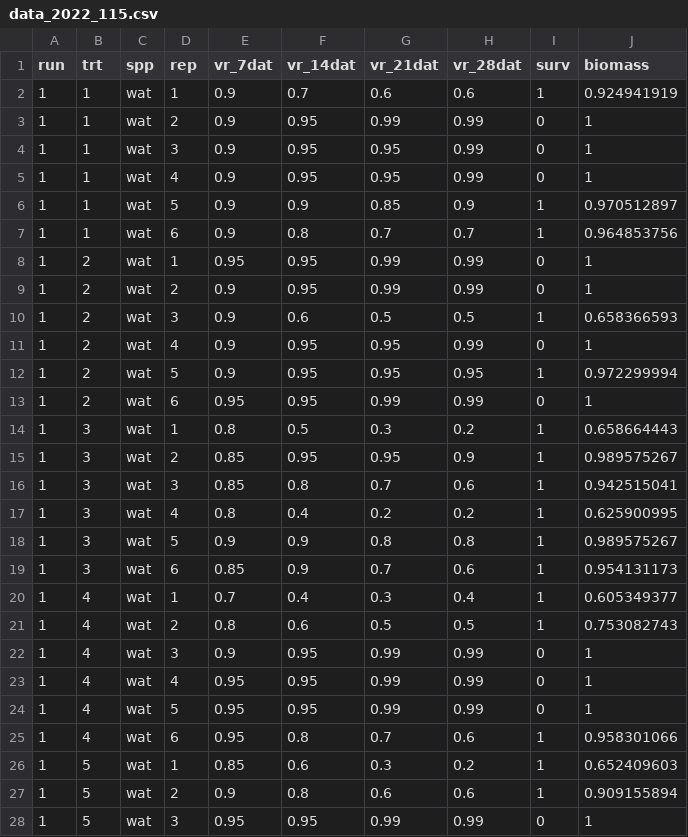
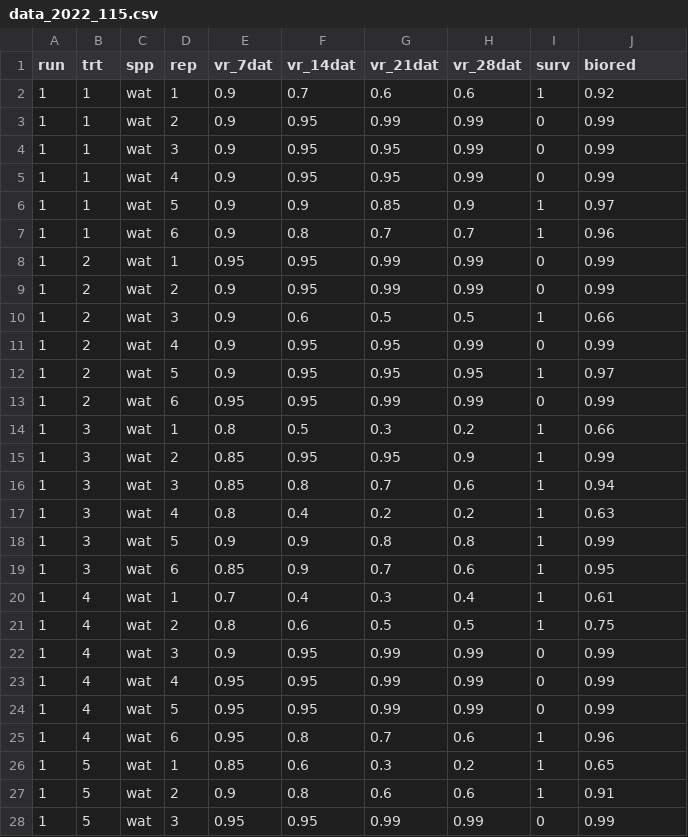
Before and after one commit to Wisc-Weeds/FFaleco, a CSV file: PhD/Exacto/2022-115/data_2022_115.csv, drawn as a sheet; only a part is shown; the diff covers the shown part only.

```diff
--- a/PhD/Exacto/2022-115/data_2022_115.csv
+++ b/PhD/Exacto/2022-115/data_2022_115.csv
@@ -1,28 +1,28 @@
-run,trt,spp,rep,vr_7dat,vr_14dat,vr_21dat,vr_28dat,surv,biomass
-1,1,wat,1,0.9,0.7,0.6,0.6,1,0.924941919
-1,1,wat,2,0.9,0.95,0.99,0.99,0,1
-1,1,wat,3,0.9,0.95,0.95,0.99,0,1
-1,1,wat,4,0.9,0.95,0.95,0.99,0,1
-1,1,wat,5,0.9,0.9,0.85,0.9,1,0.970512897
-1,1,wat,6,0.9,0.8,0.7,0.7,1,0.964853756
-1,2,wat,1,0.95,0.95,0.99,0.99,0,1
-1,2,wat,2,0.9,0.95,0.99,0.99,0,1
-1,2,wat,3,0.9,0.6,0.5,0.5,1,0.658366593
-1,2,wat,4,0.9,0.95,0.95,0.99,0,1
-1,2,wat,5,0.9,0.95,0.95,0.95,1,0.972299994
-1,2,wat,6,0.95,0.95,0.99,0.99,0,1
-1,3,wat,1,0.8,0.5,0.3,0.2,1,0.658664443
-1,3,wat,2,0.85,0.95,0.95,0.9,1,0.989575267
-1,3,wat,3,0.85,0.8,0.7,0.6,1,0.942515041
-1,3,wat,4,0.8,0.4,0.2,0.2,1,0.625900995
-1,3,wat,5,0.9,0.9,0.8,0.8,1,0.989575267
-1,3,wat,6,0.85,0.9,0.7,0.6,1,0.954131173
-1,4,wat,1,0.7,0.4,0.3,0.4,1,0.605349377
-1,4,wat,2,0.8,0.6,0.5,0.5,1,0.753082743
-1,4,wat,3,0.9,0.95,0.99,0.99,0,1
-1,4,wat,4,0.95,0.95,0.99,0.99,0,1
-1,4,wat,5,0.95,0.95,0.99,0.99,0,1
-1,4,wat,6,0.95,0.8,0.7,0.6,1,0.958301066
-1,5,wat,1,0.85,0.6,0.3,0.2,1,0.652409603
-1,5,wat,2,0.9,0.8,0.6,0.6,1,0.909155894
-1,5,wat,3,0.95,0.95,0.99,0.99,0,1
+run,trt,spp,rep,vr_7dat,vr_14dat,vr_21dat,vr_28dat,surv,biored
+1,1,wat,1,0.9,0.7,0.6,0.6,1,0.92
+1,1,wat,2,0.9,0.95,0.99,0.99,0,0.99
+1,1,wat,3,0.9,0.95,0.95,0.99,0,0.99
+1,1,wat,4,0.9,0.95,0.95,0.99,0,0.99
+1,1,wat,5,0.9,0.9,0.85,0.9,1,0.97
+1,1,wat,6,0.9,0.8,0.7,0.7,1,0.96
+1,2,wat,1,0.95,0.95,0.99,0.99,0,0.99
+1,2,wat,2,0.9,0.95,0.99,0.99,0,0.99
+1,2,wat,3,0.9,0.6,0.5,0.5,1,0.66
+1,2,wat,4,0.9,0.95,0.95,0.99,0,0.99
+1,2,wat,5,0.9,0.95,0.95,0.95,1,0.97
+1,2,wat,6,0.95,0.95,0.99,0.99,0,0.99
+1,3,wat,1,0.8,0.5,0.3,0.2,1,0.66
+1,3,wat,2,0.85,0.95,0.95,0.9,1,0.99
+1,3,wat,3,0.85,0.8,0.7,0.6,1,0.94
+1,3,wat,4,0.8,0.4,0.2,0.2,1,0.63
+1,3,wat,5,0.9,0.9,0.8,0.8,1,0.99
+1,3,wat,6,0.85,0.9,0.7,0.6,1,0.95
+1,4,wat,1,0.7,0.4,0.3,0.4,1,0.61
+1,4,wat,2,0.8,0.6,0.5,0.5,1,0.75
+1,4,wat,3,0.9,0.95,0.99,0.99,0,0.99
+1,4,wat,4,0.95,0.95,0.99,0.99,0,0.99
+1,4,wat,5,0.95,0.95,0.99,0.99,0,0.99
+1,4,wat,6,0.95,0.8,0.7,0.6,1,0.96
+1,5,wat,1,0.85,0.6,0.3,0.2,1,0.65
+1,5,wat,2,0.9,0.8,0.6,0.6,1,0.91
+1,5,wat,3,0.95,0.95,0.99,0.99,0,0.99
```
Also changed, not shown: 33 edited cells elsewhere in this file, 2 other files.
